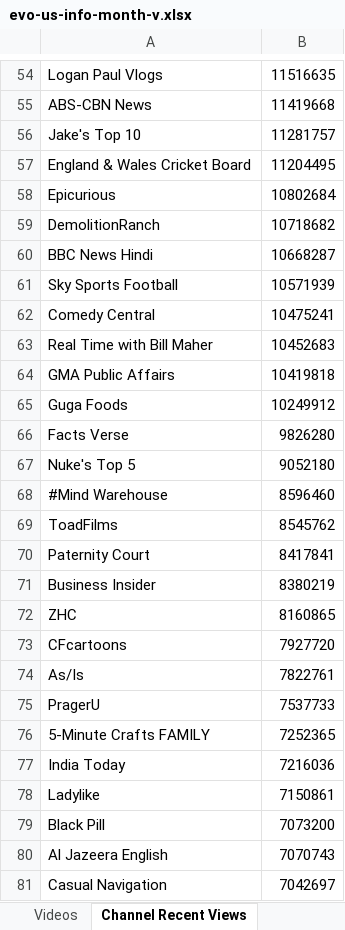
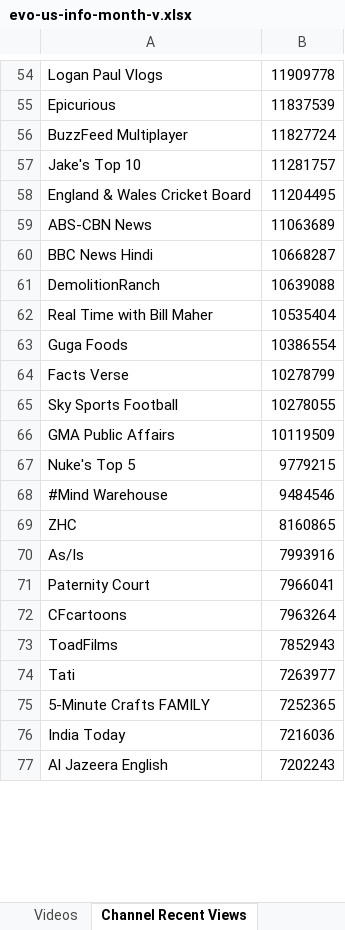
Before and after one commit to pnbt/youtube-transparency, an Excel workbook: app/assets/data/info/evo-us-info-month-v.xlsx, sheet Channel Recent Views, drawn as a sheet; only a part is shown, gaps mark what is left out; values as stored, in another font and other column widths than the file's, no borders; removed rows and columns are numbered as before the commit, all else as after; the diff covers the shown part only; the diff names each change by its address in the sheet, - before the commit and + after, or states it on an @@ line.

```diff
--- a/app/assets/data/info/evo-us-info-month-v.xlsx (sheet Channel Recent Views)
+++ b/app/assets/data/info/evo-us-info-month-v.xlsx (sheet Channel Recent Views)
-B54: 11516635
+B54: 11909778
-row 55: ABS-CBN News | 11419668
+row 55: Epicurious | 11837539
+row 56: BuzzFeed Multiplayer | 11827724
-row 58: Epicurious | 10802684
-row 59: DemolitionRanch | 10718682
+row 59: ABS-CBN News | 11063689
-row 61: Sky Sports Football | 10571939
-row 62: Comedy Central | 10475241
+row 61: DemolitionRanch | 10639088
-B62: 10452683
+B62: 10535404
-row 64: GMA Public Affairs | 10419818
-B63: 10249912
+B63: 10386554
-B64: 9826280
+B64: 10278799
+row 65: Sky Sports Football | 10278055
+row 66: GMA Public Affairs | 10119509
-B67: 9052180
+B67: 9779215
-B68: 8596460
+B68: 9484546
-row 69: ToadFilms | 8545762
-row 70: Paternity Court | 8417841
-row 71: Business Insider | 8380219
-row 73: CFcartoons | 7927720
-B70: 7822761
+B70: 7993916
-row 75: PragerU | 7537733
+row 71: Paternity Court | 7966041
+row 72: CFcartoons | 7963264
+row 73: ToadFilms | 7852943
+row 74: Tati | 7263977
-row 78: Ladylike | 7150861
-row 79: Black Pill | 7073200
-B77: 7070743
+B77: 7202243
-row 81: Casual Navigation | 7042697
```
Also changed, not shown: 394 added rows, 386 removed rows and 90 edited cells elsewhere in this sheet, sheet Videos, app/assets/data/info/evo-us-info-3days-r.xlsx, app/assets/data/info/evo-us-info-3days-v.xlsx, 13 other files.
